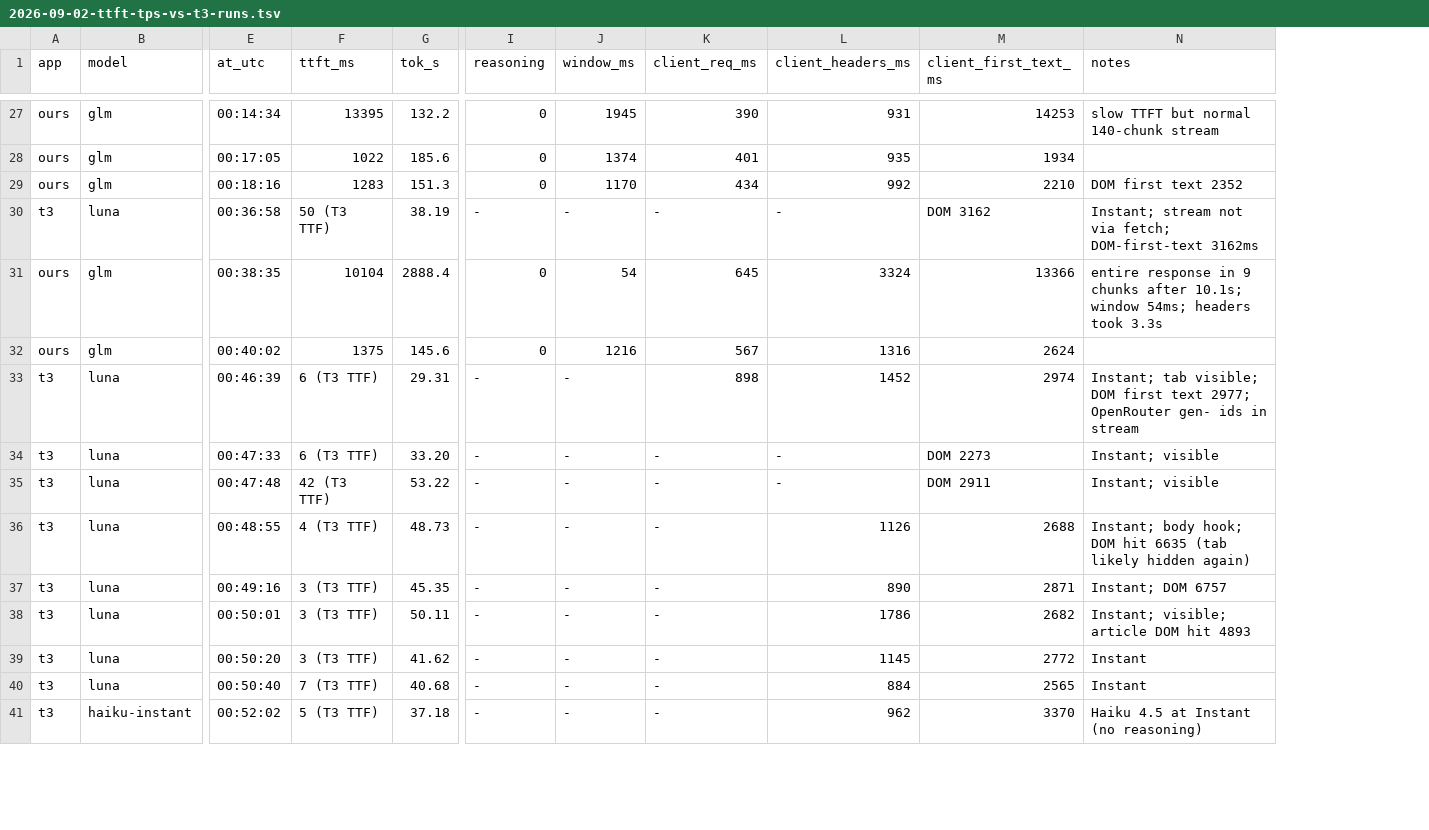
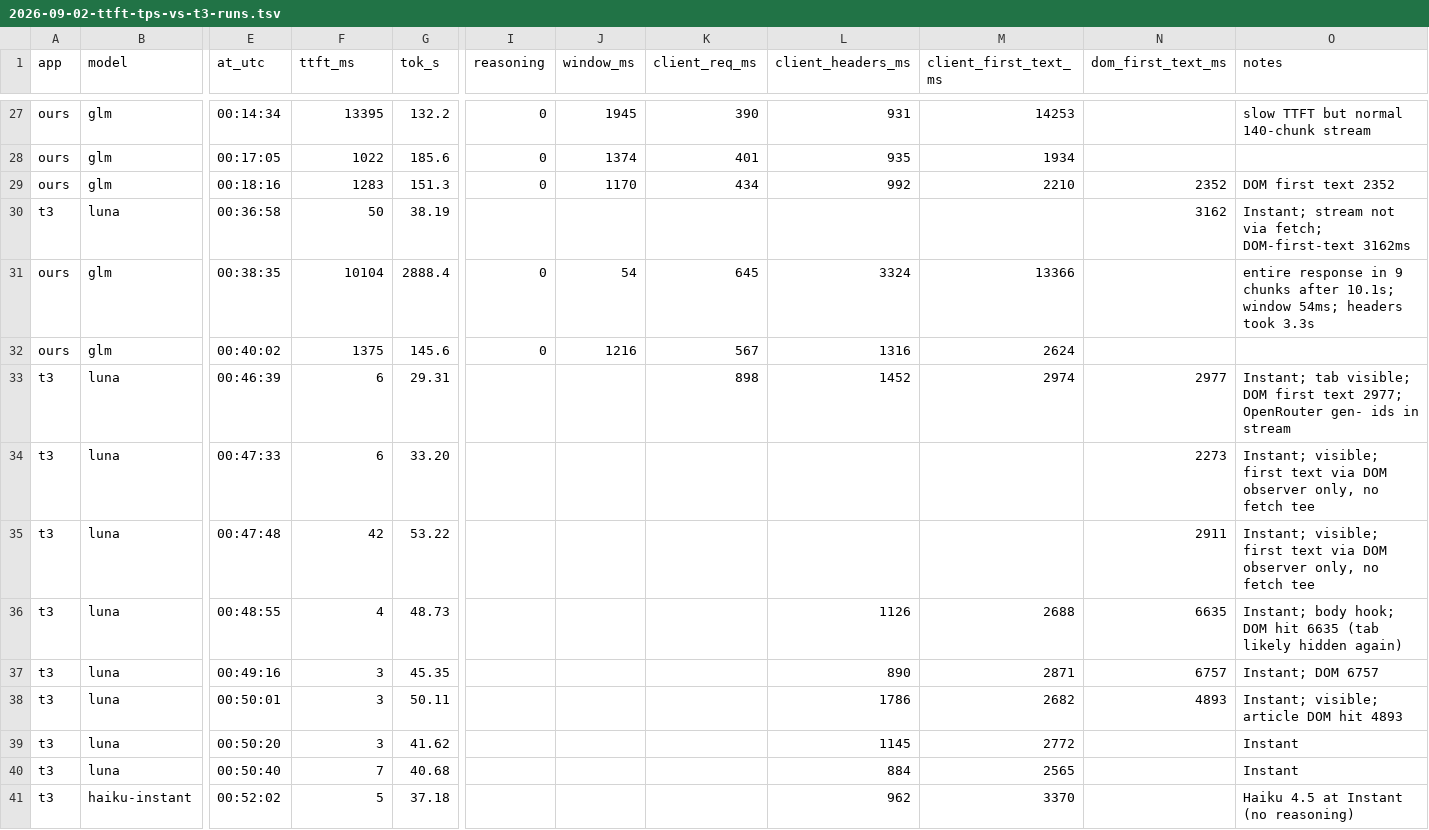
Before and after one commit to batmn-dev/not-a-wrapper, a TSV file: docs/performance/2026-09-02-ttft-tps-vs-t3-runs.tsv, drawn as a sheet; only a part is shown, gaps mark what is left out; addresses are those after the commit; the diff covers the shown part only; the diff names each change by its address in the sheet, - before the commit and + after, or states it on an @@ line.

```diff
--- a/docs/performance/2026-09-02-ttft-tps-vs-t3-runs.tsv
+++ b/docs/performance/2026-09-02-ttft-tps-vs-t3-runs.tsv
+column N (dom_first_text_ms), rows 29-38: 2352 | 3162 |  |  | 2977 | 2273 | 2911 | 6635 | 6757 | 4893
-F30 (ttft_ms): 50 (T3 TTF)
+F30 (ttft_ms): 50
-I30 (reasoning): -
+I30 (reasoning): (empty)
-J30 (window_ms): -
+J30 (window_ms): (empty)
-K30 (client_req_ms): -
+K30 (client_req_ms): (empty)
-L30 (client_headers_ms): -
+L30 (client_headers_ms): (empty)
-M30 (client_first_text_ms): DOM 3162
+M30 (client_first_text_ms): (empty)
-F33:F34 (ttft_ms): 6 (T3 TTF)
+F33:F34 (ttft_ms): 6
-I33:I41 (reasoning): -
+I33:I41 (reasoning): (empty)
-J33:J41 (window_ms): -
+J33:J41 (window_ms): (empty)
-K34:K41 (client_req_ms): -
+K34:K41 (client_req_ms): (empty)
-L34:L35 (client_headers_ms): -
+L34:L35 (client_headers_ms): (empty)
-M34 (client_first_text_ms): DOM 2273
+M34 (client_first_text_ms): (empty)
-O34:O35 (notes): Instant; visible
+O34:O35 (notes): Instant; visible; first text via DOM observer only, no fetch tee
-F35 (ttft_ms): 42 (T3 TTF)
+F35 (ttft_ms): 42
-M35 (client_first_text_ms): DOM 2911
+M35 (client_first_text_ms): (empty)
-F36 (ttft_ms): 4 (T3 TTF)
+F36 (ttft_ms): 4
-F37:F39 (ttft_ms): 3 (T3 TTF)
+F37:F39 (ttft_ms): 3
-F40 (ttft_ms): 7 (T3 TTF)
+F40 (ttft_ms): 7
-F41 (ttft_ms): 5 (T3 TTF)
+F41 (ttft_ms): 5
```
Also changed, not shown: 62 edited cells elsewhere in this file, 4 other files.
